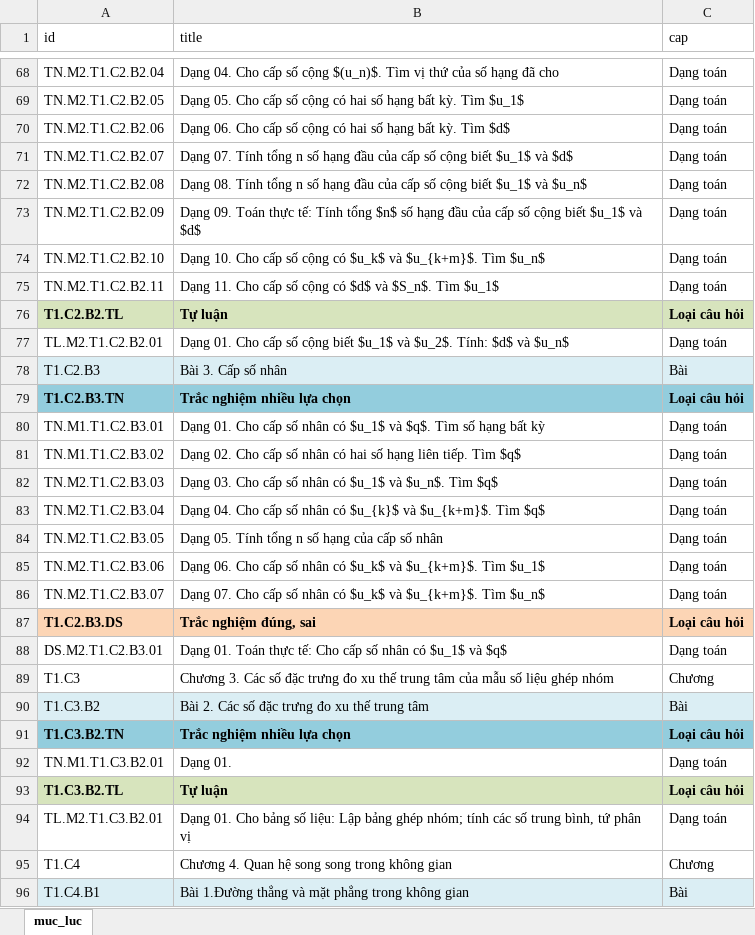
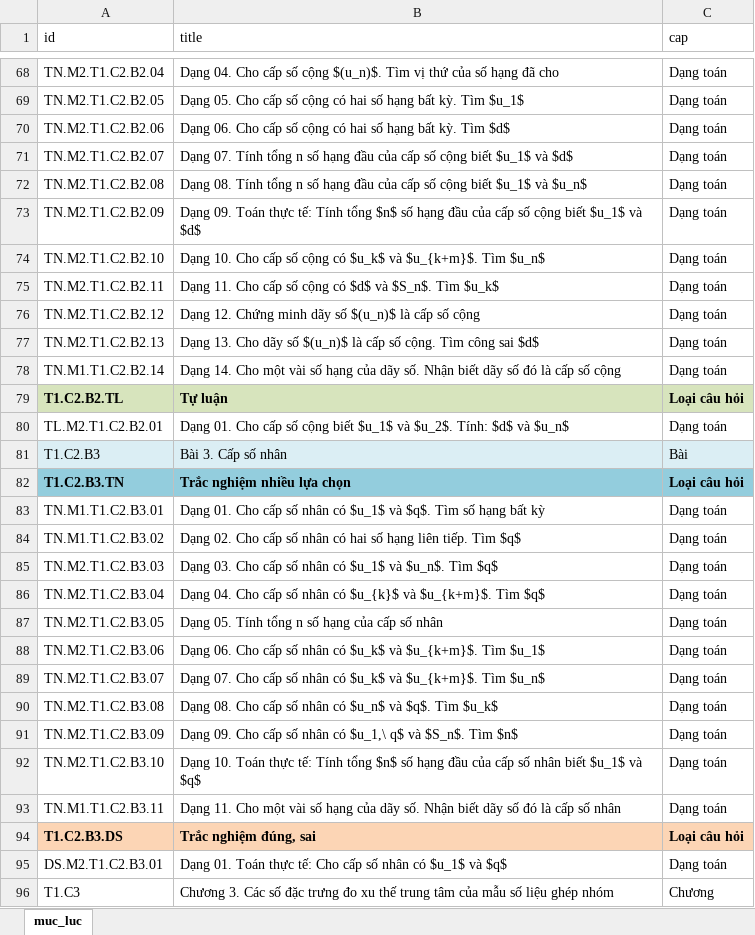
Before and after one commit to ntbinhnguyen/latex-exam-manager, an Excel workbook: frontend/public/muc-luc.xlsx, sheet muc_luc, drawn as a sheet; only a part is shown, gaps mark what is left out; the shorter side is filled out with more unchanged rows; values as stored, in another font and other column widths than the file's, no borders; conditional formats not drawn; the diff names each change by its address in the sheet, - before the commit and + after, or states it on an @@ line.

Commit message:
17.30.25.11

```diff
--- a/frontend/public/muc-luc.xlsx (sheet muc_luc)
+++ b/frontend/public/muc-luc.xlsx (sheet muc_luc)
-B75 (title): …$S_n$. Tìm $u_1$
+B75 (title): …$S_n$. Tìm $u_k$
+row 76: TN.M2.T1.C2.B2.12 | Dạng 12. Chứng minh dãy số $(u_n)$ là cấp số cộng | Dạng toán
+row 77: TN.M2.T1.C2.B2.13 | Dạng 13. Cho dãy số $(u_n)$ là cấp số cộng. Tìm công sai $d$ | Dạng toán
+row 78: TN.M1.T1.C2.B2.14 | Dạng 14. Cho một vài số hạng của dãy số. Nhận biết dãy số đó là cấp số cộng | Dạng toán
+row 90: TN.M2.T1.C2.B3.08 | Dạng 08. Cho cấp số nhân có $u_n$ và $q$. Tìm $u_k$ | Dạng toán
+row 91: TN.M2.T1.C2.B3.09 | Dạng 09. Cho cấp số nhân có $u_1,\ q$ và $S_n$. Tìm $n$ | Dạng toán
+row 92: TN.M2.T1.C2.B3.10 | Dạng 10. Toán thực tế: Tính tổng $n$ số hạng đầu của cấp số nhân biết $u_1$ và $q$ | Dạng toán
+row 93: TN.M1.T1.C2.B3.11 | Dạng 11. Cho một vài số hạng của dãy số. Nhận biết dãy số đó là cấp số nhân | Dạng toán
```
